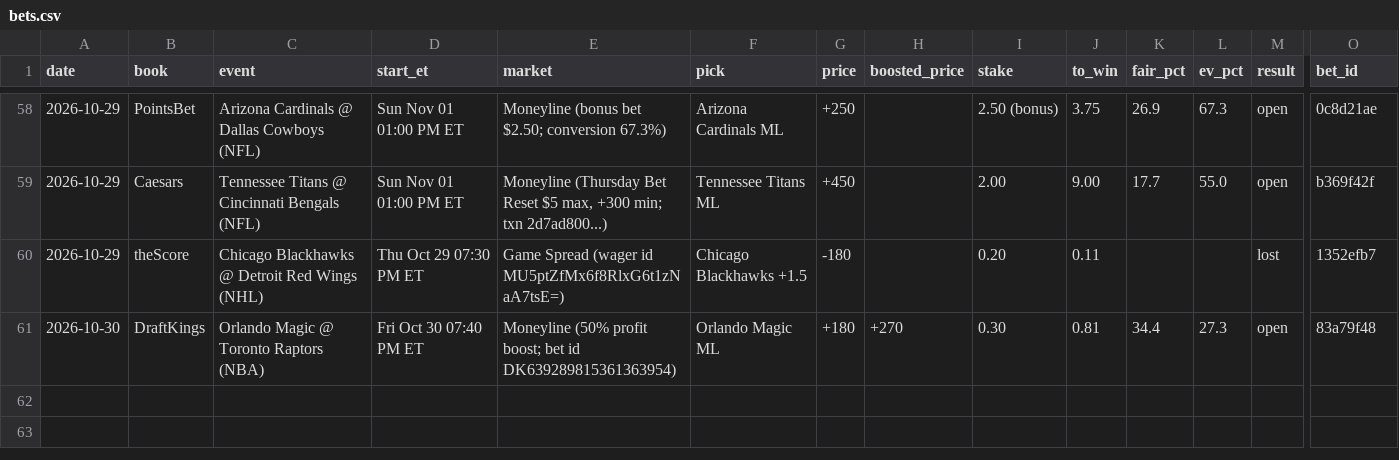
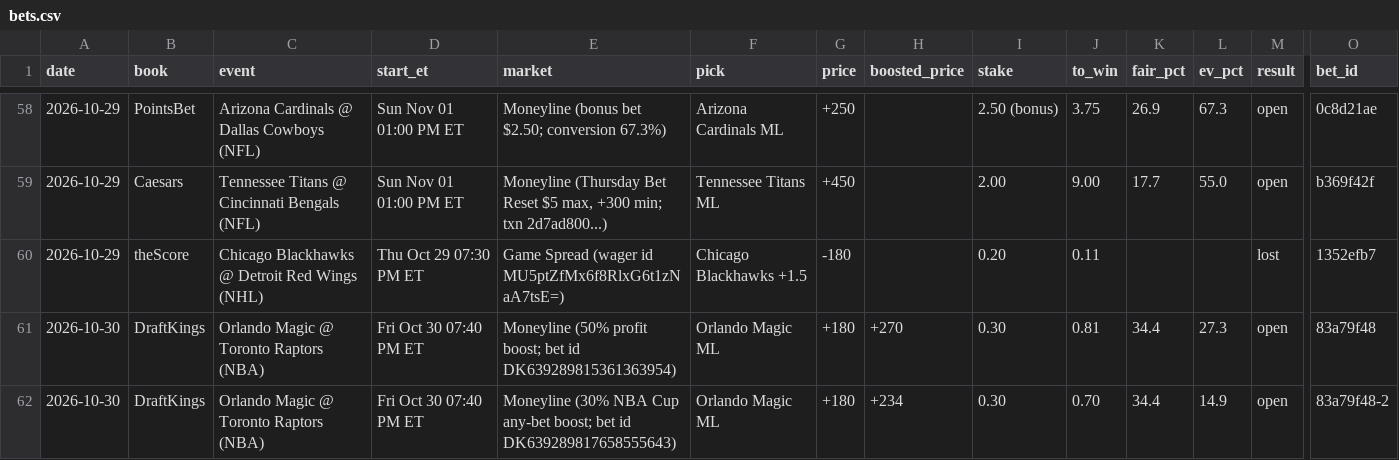
Before and after one commit to s-chuch/bet-dashboard, a CSV file: data/bets.csv, drawn as a sheet; only a part is shown, gaps mark what is left out; rows hold the shown columns only; the diff names each change by its address in the sheet, - before the commit and + after, or states it on an @@ line.

Commit message:
box: ledger log date=2026-10-30 book=DraftKings event=Orlando Magic @ To

```diff
--- a/data/bets.csv
+++ b/data/bets.csv
+row 62: 2026-10-30 | DraftKings | Orlando Magic @ Toronto Raptors (NBA) | Fri Oct 30 07:40 PM ET | Moneyline (30% NBA Cup any-bet boost; bet id DK639289817658555643) | Orlando Magic ML | +180 | +234 | 0.30 | 0.70 | 34.4 | 14.9 | open | 83a79f48-2
```
Also changed, not shown: data/balances.csv, data/clv.csv, 2 other files.
